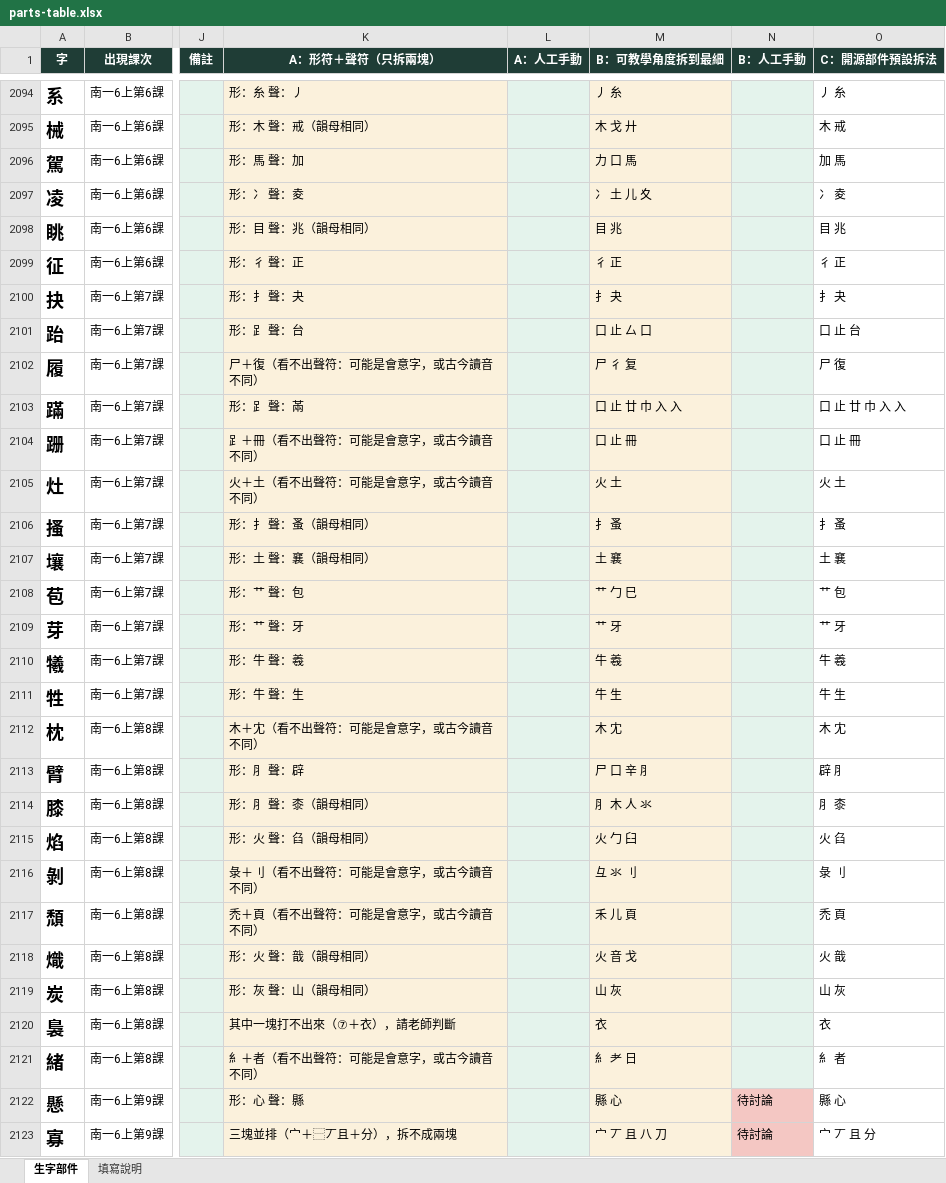
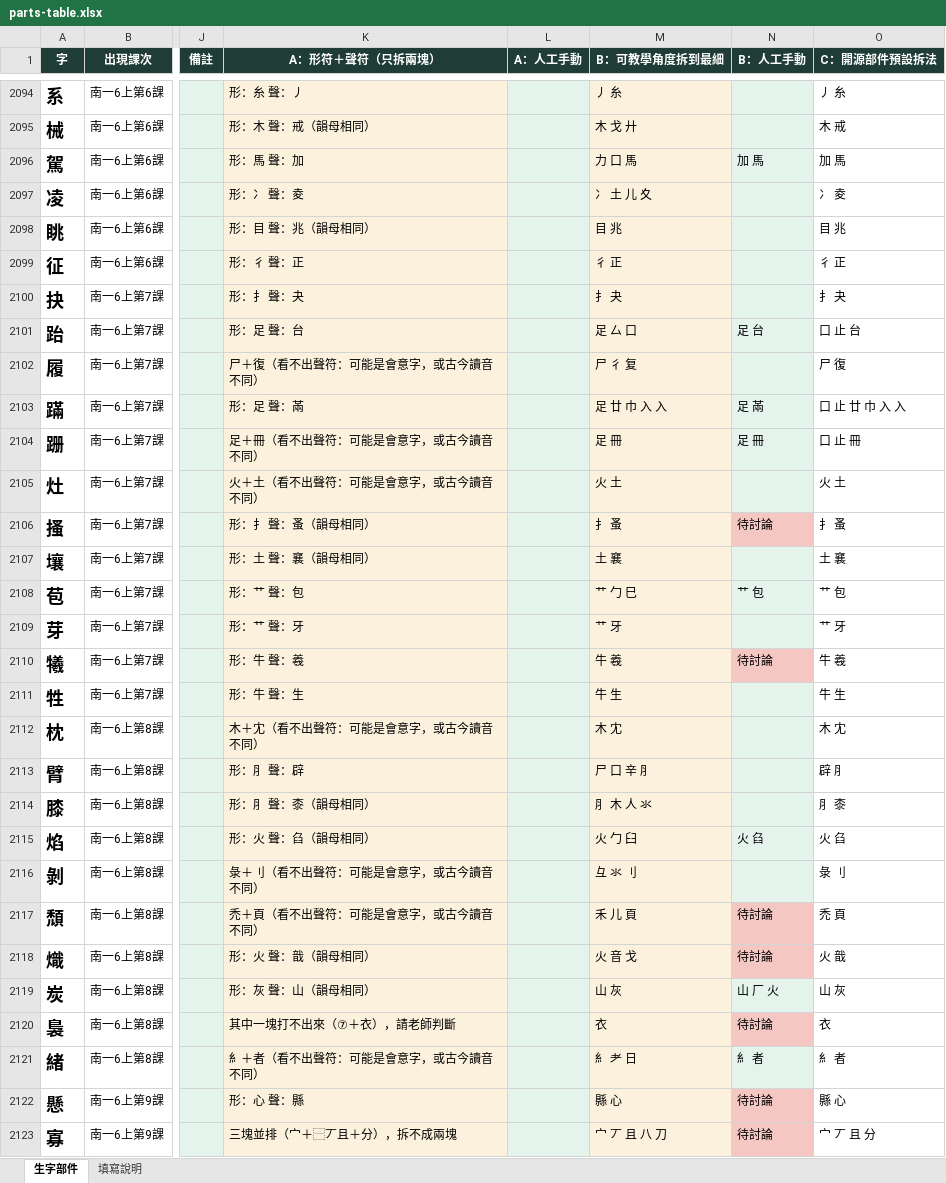
Before and after one commit to slddq237-eng/Educational-Assessment-system-for-6-12-students-with-special-needs, an Excel workbook: docs/materials/parts-table.xlsx, sheet 生字部件, drawn as a sheet; only a part is shown, gaps mark what is left out; values as stored, in another font and other column widths than the file's, no borders; the diff covers the shown part only; the diff names each change by its address in the sheet, - before the commit and + after, or states it on an @@ line.

```diff
--- a/docs/materials/parts-table.xlsx (sheet 生字部件)
+++ b/docs/materials/parts-table.xlsx (sheet 生字部件)
-N2096 (B：人工手動): (empty)
+N2096 (B：人工手動): 加 馬
-K2101 (A：形符＋聲符（只拆兩塊）): 形：𧾷 聲：台
+K2101 (A：形符＋聲符（只拆兩塊）): 形：足 聲：台
-M2101 (B：可教學角度拆到最細): 口 止 厶 口
+M2101 (B：可教學角度拆到最細): 足 厶 口
-N2101 (B：人工手動): (empty)
+N2101 (B：人工手動): 足 台
-K2103 (A：形符＋聲符（只拆兩塊）): 形：𧾷 聲：㒼
+K2103 (A：形符＋聲符（只拆兩塊）): 形：足 聲：㒼
-M2103 (B：可教學角度拆到最細): 口 止 廿 巾 入 入
+M2103 (B：可教學角度拆到最細): 足 廿 巾 入 入
-N2103 (B：人工手動): (empty)
+N2103 (B：人工手動): 足 㒼
-K2104 (A：形符＋聲符（只拆兩塊）): 𧾷＋冊（看不出聲符：可能是會意字，或古今讀音不同）
+K2104 (A：形符＋聲符（只拆兩塊）): 足＋冊（看不出聲符：可能是會意字，或古今讀音不同）
-M2104 (B：可教學角度拆到最細): 口 止 冊
+M2104 (B：可教學角度拆到最細): 足 冊
-N2104 (B：人工手動): (empty)
+N2104 (B：人工手動): 足 冊
-N2106 (B：人工手動): (empty)
+N2106 (B：人工手動): 待討論
-N2106 fill: #E4F3EC
+N2106 fill: #F4C7C3
-N2108 (B：人工手動): (empty)
+N2108 (B：人工手動): 艹 包
-N2110 (B：人工手動): (empty)
+N2110 (B：人工手動): 待討論
-N2110 fill: #E4F3EC
+N2110 fill: #F4C7C3
-N2115 (B：人工手動): (empty)
+N2115 (B：人工手動): 火 臽
-N2117:N2118 (B：人工手動): (empty)
+N2117:N2118 (B：人工手動): 待討論
-N2117:N2118 fill: #E4F3EC
+N2117:N2118 fill: #F4C7C3
-N2119 (B：人工手動): (empty)
+N2119 (B：人工手動): 山 厂 火
-N2120 (B：人工手動): (empty)
+N2120 (B：人工手動): 待討論
-N2120 fill: #E4F3EC
+N2120 fill: #F4C7C3
-N2121 (B：人工手動): (empty)
+N2121 (B：人工手動): 糹 者
```
Also changed, not shown: 44 edited cells and cell formats elsewhere in this sheet, sheet 填寫說明, 10 other files.
